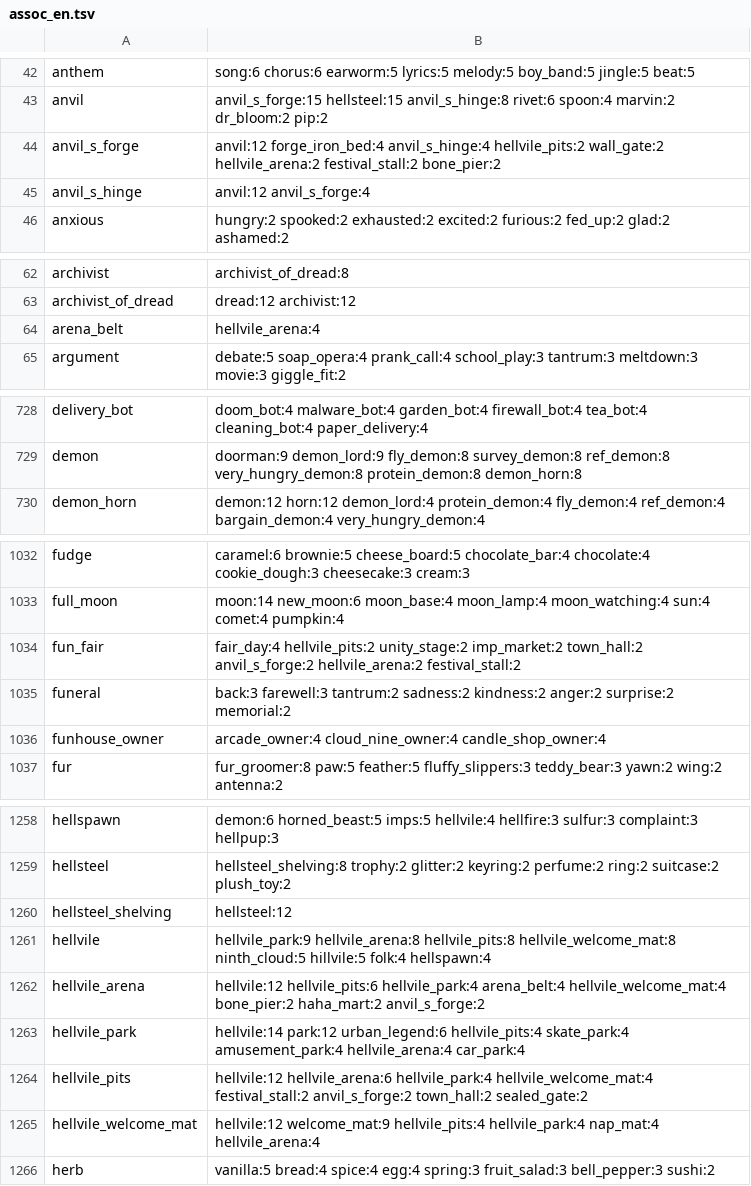
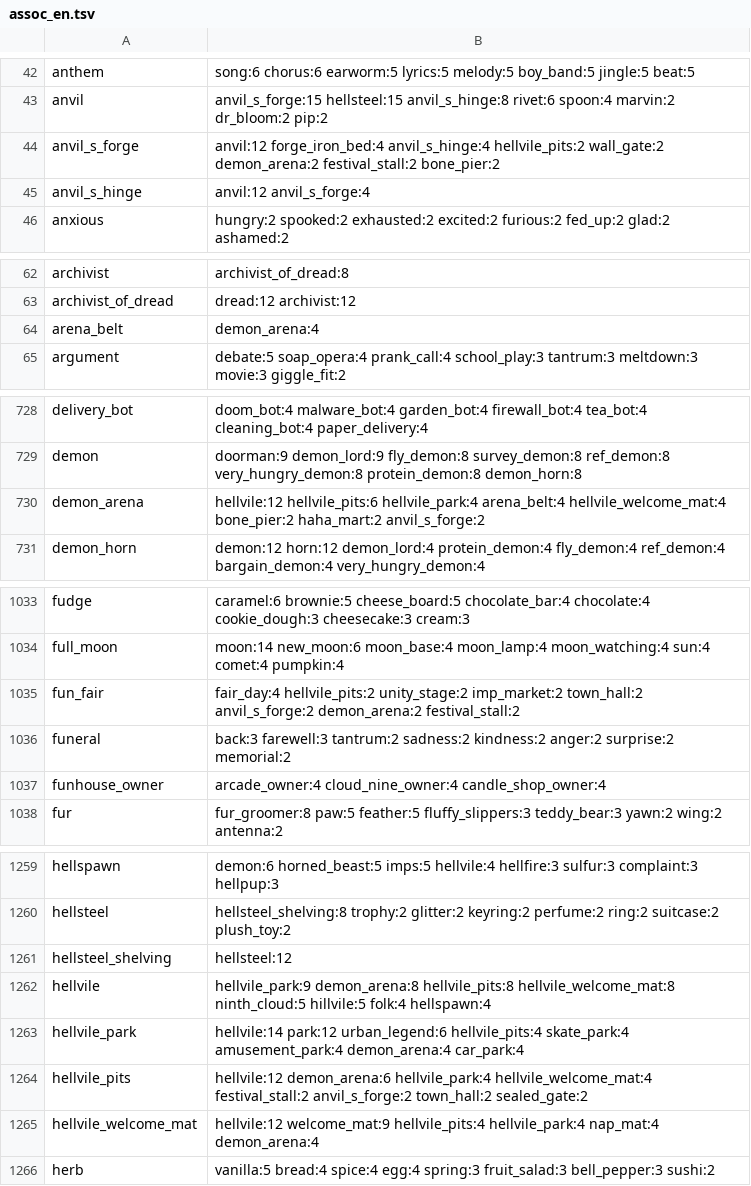
Before and after one commit to masong0508-lab/DOOMOGACHI-LIFE-in-HELLvile-park-exclamationmark, a TSV file: core/data/talk/assoc_en.tsv, drawn as a sheet; only a part is shown, gaps mark what is left out; the diff covers the shown part only.

```diff
--- a/core/data/talk/assoc_en.tsv
+++ b/core/data/talk/assoc_en.tsv
@@ -43,3 +43,3 @@ anthem	song:6 chorus:6 earworm:5 lyrics:5 melody:5 boy_band:5 jingle:5 beat:5
 anvil	anvil_s_forge:15 hellsteel:15 anvil_s_hinge:8 rivet:6 spoon:4 marvin:2 dr_bloom:2 pip:2
-anvil_s_forge	anvil:12 forge_iron_bed:4 anvil_s_hinge:4 hellvile_pits:2 wall_gate:2 hellvile_arena:2 festival_stall:2 bone_pier:2
+anvil_s_forge	anvil:12 forge_iron_bed:4 anvil_s_hinge:4 hellvile_pits:2 wall_gate:2 demon_arena:2 festival_stall:2 bone_pier:2
 anvil_s_hinge	anvil:12 anvil_s_forge:4
@@ -63,3 +63,3 @@ archivist	archivist_of_dread:8
 archivist_of_dread	dread:12 archivist:12
-arena_belt	hellvile_arena:4
+arena_belt	demon_arena:4
 argument	debate:5 soap_opera:4 prank_call:4 school_play:3 tantrum:3 meltdown:3 movie:3 giggle_fit:2
@@ -729,2 +729,3 @@ delivery_bot	doom_bot:4 malware_bot:4 garden_bot:4 firewall_bot:4 tea_bot:4 clea
 demon	doorman:9 demon_lord:9 fly_demon:8 survey_demon:8 ref_demon:8 very_hungry_demon:8 protein_demon:8 demon_horn:8
+demon_arena	hellvile:12 hellvile_pits:6 hellvile_park:4 arena_belt:4 hellvile_welcome_mat:4 bone_pier:2 haha_mart:2 anvil_s_forge:2
 demon_horn	demon:12 horn:12 demon_lord:4 protein_demon:4 fly_demon:4 ref_demon:4 bargain_demon:4 very_hungry_demon:4
@@ -1033,3 +1034,3 @@ fudge	caramel:6 brownie:5 cheese_board:5 chocolate_bar:4 chocolate:4 cookie_doug
 full_moon	moon:14 new_moon:6 moon_base:4 moon_lamp:4 moon_watching:4 sun:4 comet:4 pumpkin:4
-fun_fair	fair_day:4 hellvile_pits:2 unity_stage:2 imp_market:2 town_hall:2 anvil_s_forge:2 hellvile_arena:2 festival_stall:2
+fun_fair	fair_day:4 hellvile_pits:2 unity_stage:2 imp_market:2 town_hall:2 anvil_s_forge:2 demon_arena:2 festival_stall:2
 funeral	back:3 farewell:3 tantrum:2 sadness:2 kindness:2 anger:2 surprise:2 memorial:2
@@ -1260,7 +1261,6 @@ hellsteel	hellsteel_shelving:8 trophy:2 glitter:2 keyring:2 perfume:2 ring:2 sui
 hellsteel_shelving	hellsteel:12
-hellvile	hellvile_park:9 hellvile_arena:8 hellvile_pits:8 hellvile_welcome_mat:8 ninth_cloud:5 hillvile:5 folk:4 hellspawn:4
-hellvile_arena	hellvile:12 hellvile_pits:6 hellvile_park:4 arena_belt:4 hellvile_welcome_mat:4 bone_pier:2 haha_mart:2 anvil_s_forge:2
-hellvile_park	hellvile:14 park:12 urban_legend:6 hellvile_pits:4 skate_park:4 amusement_park:4 hellvile_arena:4 car_park:4
-hellvile_pits	hellvile:12 hellvile_arena:6 hellvile_park:4 hellvile_welcome_mat:4 festival_stall:2 anvil_s_forge:2 town_hall:2 sealed_gate:2
-hellvile_welcome_mat	hellvile:12 welcome_mat:9 hellvile_pits:4 hellvile_park:4 nap_mat:4 hellvile_arena:4
+hellvile	hellvile_park:9 demon_arena:8 hellvile_pits:8 hellvile_welcome_mat:8 ninth_cloud:5 hillvile:5 folk:4 hellspawn:4
+hellvile_park	hellvile:14 park:12 urban_legend:6 hellvile_pits:4 skate_park:4 amusement_park:4 demon_arena:4 car_park:4
+hellvile_pits	hellvile:12 demon_arena:6 hellvile_park:4 hellvile_welcome_mat:4 festival_stall:2 anvil_s_forge:2 town_hall:2 sealed_gate:2
+hellvile_welcome_mat	hellvile:12 welcome_mat:9 hellvile_pits:4 hellvile_park:4 nap_mat:4 demon_arena:4
 herb	vanilla:5 bread:4 spice:4 egg:4 spring:3 fruit_salad:3 bell_pepper:3 sushi:2
```
Also changed, not shown: 1 edited cell elsewhere in this file, core/data/talk/lexicon/en/gen_game.tsv, 8 other files.
